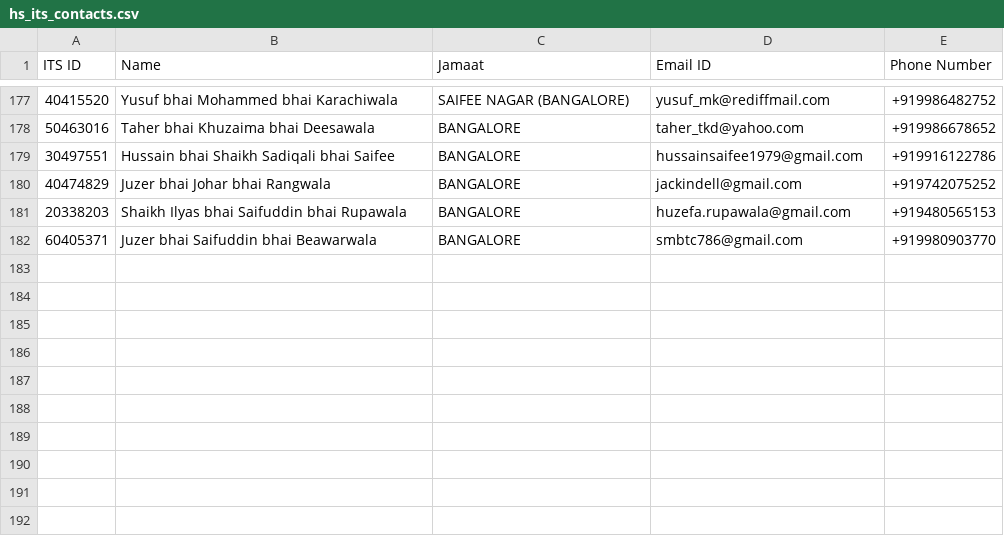
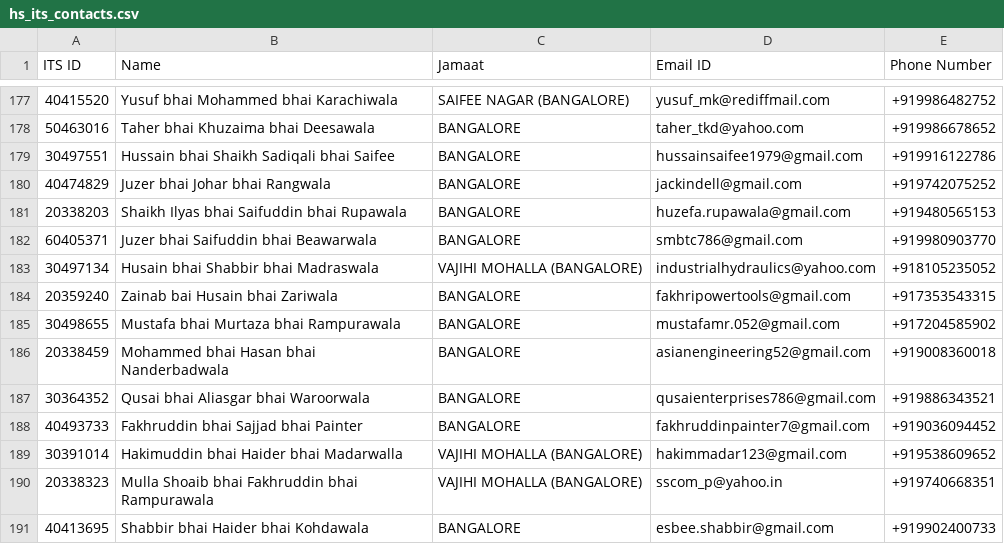
Before and after one commit to mslatewalla/TestML, a CSV file: hs_its_contacts.csv, drawn as a sheet; only a part is shown, gaps mark what is left out; the diff names each change by its address in the sheet, - before the commit and + after, or states it on an @@ line.

```diff
--- a/hs_its_contacts.csv
+++ b/hs_its_contacts.csv
+row 183: 30497134 | Husain bhai Shabbir bhai Madraswala | VAJIHI MOHALLA (BANGALORE) | industrialhydraulics@yahoo.com | +918105235052
+row 184: 20359240 | Zainab bai Husain bhai Zariwala | BANGALORE | fakhripowertools@gmail.com | +917353543315
+row 185: 30498655 | Mustafa bhai Murtaza bhai Rampurawala | BANGALORE | mustafamr.052@gmail.com | +917204585902
+row 186: 20338459 | Mohammed bhai Hasan bhai Nanderbadwala | BANGALORE | asianengineering52@gmail.com | +919008360018
+row 187: 30364352 | Qusai bhai Aliasgar bhai Waroorwala | BANGALORE | qusaienterprises786@gmail.com | +919886343521
+row 188: 40493733 | Fakhruddin bhai Sajjad bhai Painter | BANGALORE | fakhruddinpainter7@gmail.com | +919036094452
+row 189: 30391014 | Hakimuddin bhai Haider bhai Madarwalla | VAJIHI MOHALLA (BANGALORE) | hakimmadar123@gmail.com | +919538609652
+row 190: 20338323 | Mulla Shoaib bhai Fakhruddin bhai Rampurawala | VAJIHI MOHALLA (BANGALORE) | sscom_p@yahoo.in | +919740668351
+row 191: 40413695 | Shabbir bhai Haider bhai Kohdawala | BANGALORE | esbee.shabbir@gmail.com | +919902400733
```
